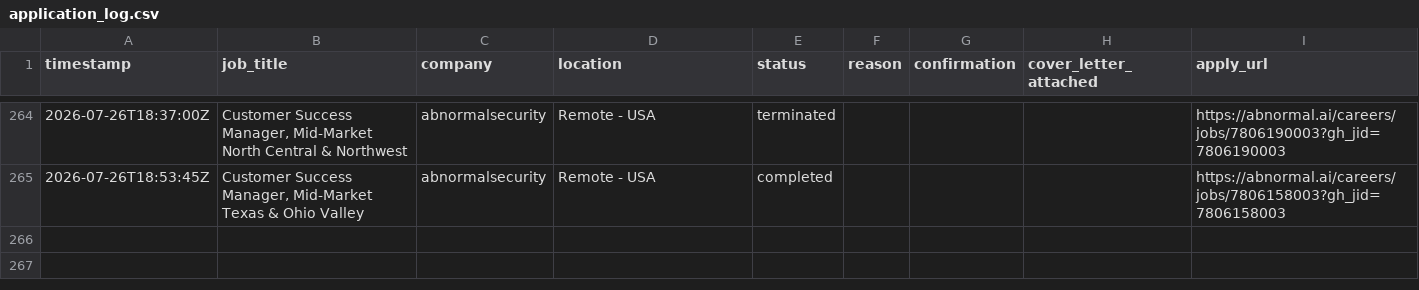
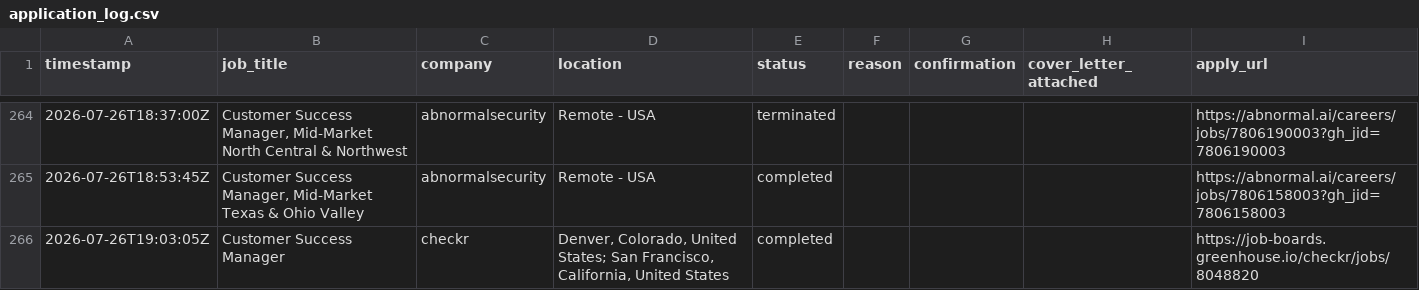
Before and after one commit to rashonjackson6324-web/rashon-public-assets, a CSV file: application_log.csv, drawn as a sheet; only a part is shown, gaps mark what is left out; the diff names each change by its address in the sheet, - before the commit and + after, or states it on an @@ line.

```diff
--- a/application_log.csv
+++ b/application_log.csv
+row 266: 2026-07-26T19:03:05Z | Customer Success Manager | checkr | Denver, Colorado, United States; San Francisco, California, United States | completed |  |  |  | https://job-boards.greenhouse.io/checkr/jobs/8048820
```
